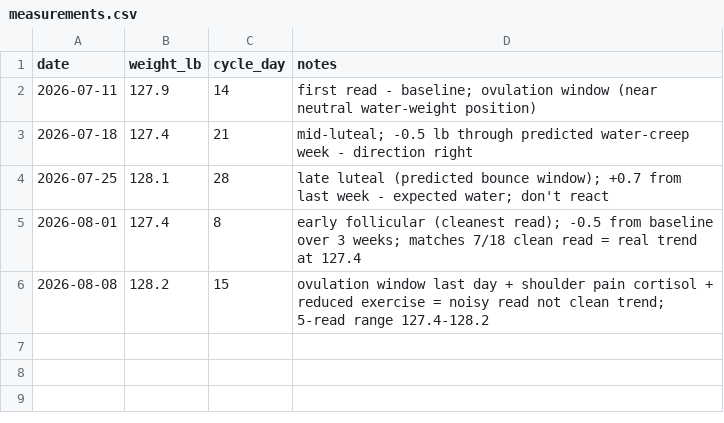
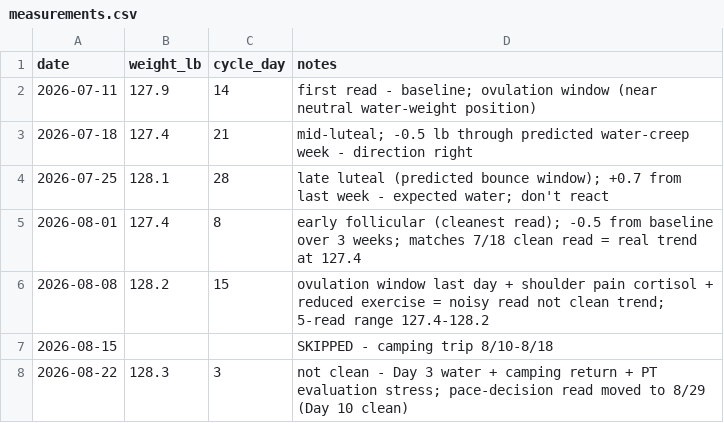
Before and after one commit to JustinJM76/health-coach, a CSV file: larissa/measurements.csv, drawn as a sheet.

Commit message:
larissa: PT initial eval - thoracic hypomobility diagnosis + home program
Camping trip return + Day 3 weigh-in 128.3 (noisy - not clean read).
Pace-decision stays 8/29, formal review 8/30.

PT initial eval completed. Diagnosis: mechanical, thoracic spine
hypomobility, pain dominant, low irritability, chronic, no
radiculopathy. Very favorable presentation. Multiple impairments
mapped (C5-T3 hypomobility, bilateral cervical lat flexion decreased,
+ dura test, thoracic differentiation +, left shoulder impingement
sign at 90 abduction/IR).

Home exercise program (2x daily, 7x weekly): foam roller back mob,
seated thoracic flexion/ext, sidelying thoracic rotation. This IS
her current RT program. Upper-body RT stays paused until PT clears.

Ergonomic awareness noted (cervical flexion loads what PT is
unwinding). Questions for next 2 PT visits documented.

Cycle length recalibrated: 26-27 days (not 28). Sensitive-window
forecast updated.

```diff
--- a/larissa/measurements.csv
+++ b/larissa/measurements.csv
@@ -6 +6,3 @@ date,weight_lb,cycle_day,notes
 2026-08-08,128.2,15,ovulation window last day + shoulder pain cortisol + reduced exercise = noisy read not clean trend; 5-read range 127.4-128.2
+2026-08-15,,,SKIPPED - camping trip 8/10-8/18
+2026-08-22,128.3,3,not clean - Day 3 water + camping return + PT evaluation stress; pace-decision read moved to 8/29 (Day 10 clean)
```
Also changed, not shown: 3 other files.
